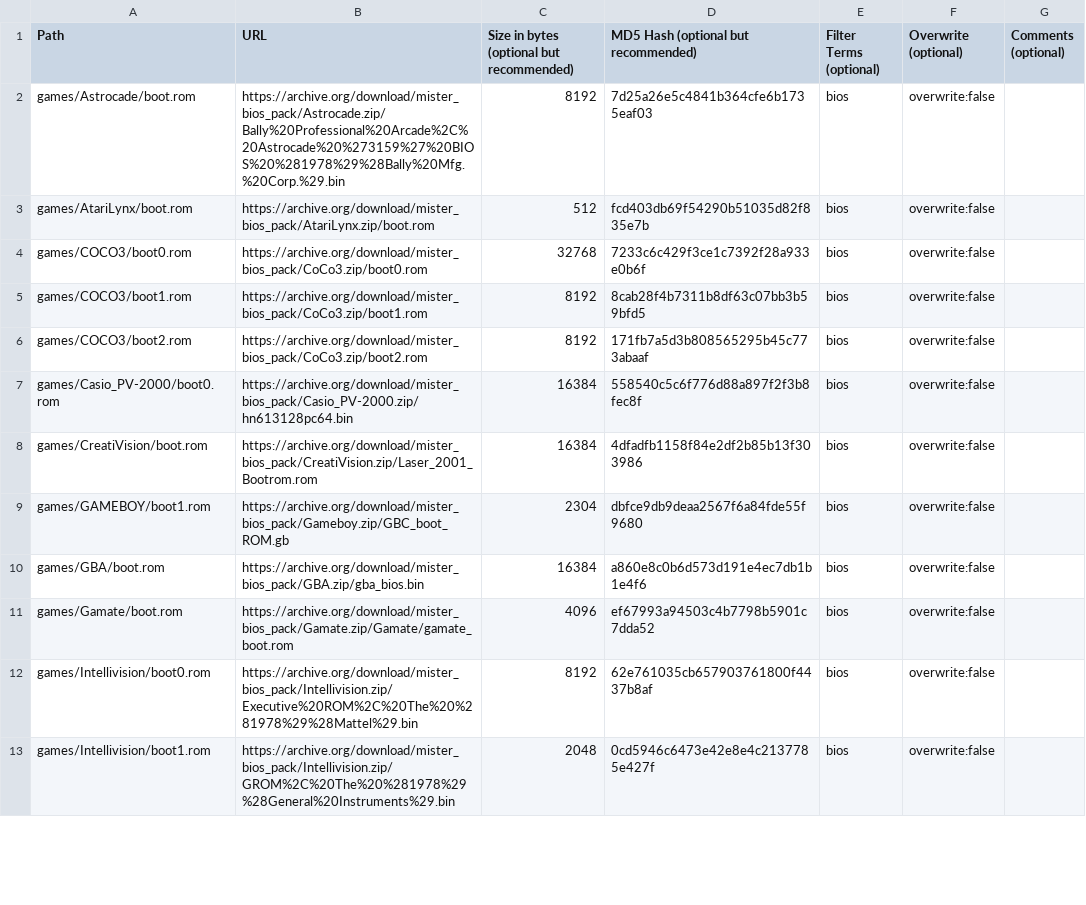
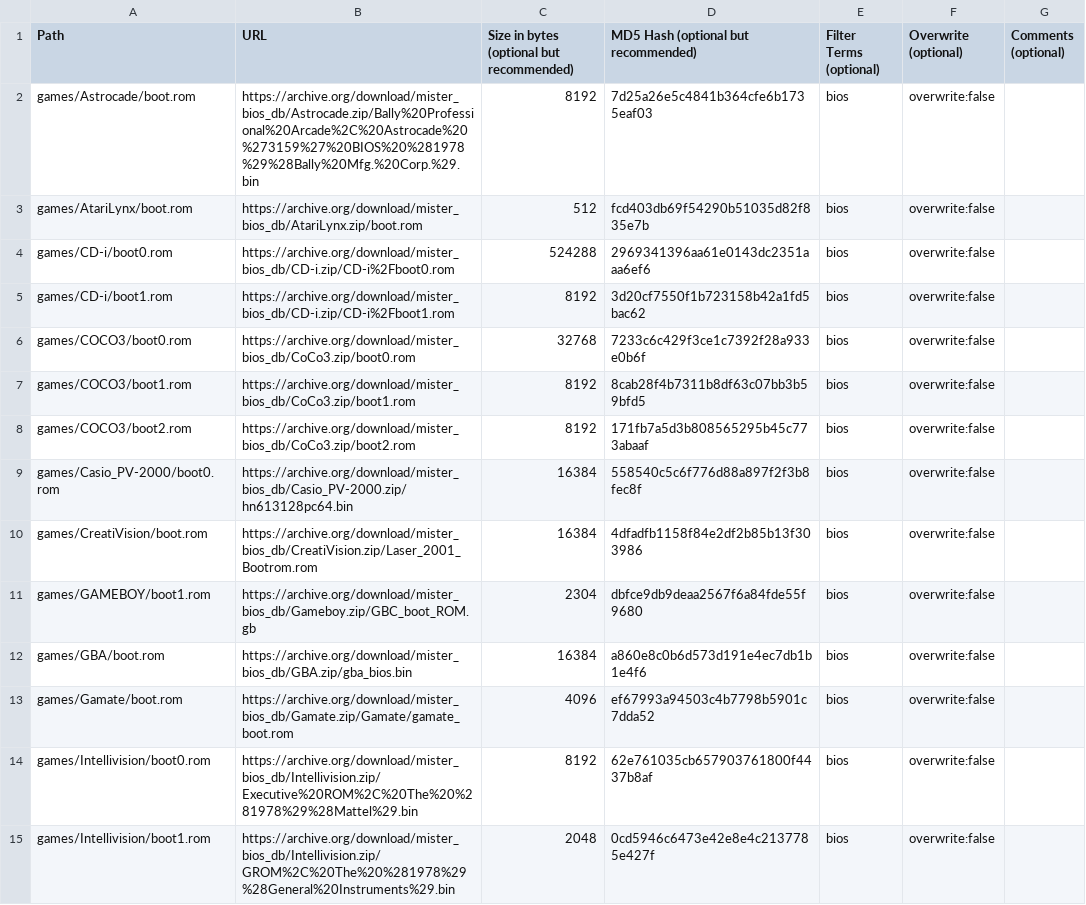
Before and after one commit to ajgowans/BiosDB_MiSTer, a CSV file: external_files.csv, drawn as a sheet; only a part is shown; the diff covers the shown part only.

Commit message:
Update external_files.csv
Added CDi
Updated all urls

```diff
--- a/external_files.csv
+++ b/external_files.csv
@@ -1,13 +1,15 @@
 Path,URL,Size in bytes (optional but recommended),MD5 Hash (optional but recommended),Filter Terms (optional),Overwrite (optional),Comments (optional)
-games/Astrocade/boot.rom,https://archive.org/download/mister_bios_pack/Astrocade.zip/Bally%20Professional%20Arcade%2C%20Astrocade%20%273159%27%20BIOS%20%281978%29%28Bally%20Mfg.%20Corp.%29.bin,8192,7d25a26e5c4841b364cfe6b1735eaf03,bios,overwrite:false,
-games/AtariLynx/boot.rom,https://archive.org/download/mister_bios_pack/AtariLynx.zip/boot.rom,512,fcd403db69f54290b51035d82f835e7b,bios,overwrite:false,
-games/COCO3/boot0.rom,https://archive.org/download/mister_bios_pack/CoCo3.zip/boot0.rom,32768,7233c6c429f3ce1c7392f28a933e0b6f,bios,overwrite:false,
-games/COCO3/boot1.rom,https://archive.org/download/mister_bios_pack/CoCo3.zip/boot1.rom,8192,8cab28f4b7311b8df63c07bb3b59bfd5,bios,overwrite:false,
-games/COCO3/boot2.rom,https://archive.org/download/mister_bios_pack/CoCo3.zip/boot2.rom,8192,171fb7a5d3b808565295b45c773abaaf,bios,overwrite:false,
-games/Casio_PV-2000/boot0.rom,https://archive.org/download/mister_bios_pack/Casio_PV-2000.zip/hn613128pc64.bin,16384,558540c5c6f776d88a897f2f3b8fec8f,bios,overwrite:false,
-games/CreatiVision/boot.rom,https://archive.org/download/mister_bios_pack/CreatiVision.zip/Laser_2001_Bootrom.rom,16384,4dfadfb1158f84e2df2b85b13f303986,bios,overwrite:false,
-games/GAMEBOY/boot1.rom,https://archive.org/download/mister_bios_pack/Gameboy.zip/GBC_boot_ROM.gb,2304,dbfce9db9deaa2567f6a84fde55f9680,bios,overwrite:false,
-games/GBA/boot.rom,https://archive.org/download/mister_bios_pack/GBA.zip/gba_bios.bin,16384,a860e8c0b6d573d191e4ec7db1b1e4f6,bios,overwrite:false,
-games/Gamate/boot.rom,https://archive.org/download/mister_bios_pack/Gamate.zip/Gamate/gamate_boot.rom,4096,ef67993a94503c4b7798b5901c7dda52,bios,overwrite:false,
-games/Intellivision/boot0.rom,https://archive.org/download/mister_bios_pack/Intellivision.zip/Executive%20ROM%2C%20The%20%281978%29%28Mattel%29.bin,8192,62e761035cb657903761800f4437b8af,bios,overwrite:false,
-games/Intellivision/boot1.rom,https://archive.org/download/mister_bios_pack/Intellivision.zip/GROM%2C%20The%20%281978%29%28General%20Instruments%29.bin,2048,0cd5946c6473e42e8e4c2137785e427f,bios,overwrite:false,
+games/Astrocade/boot.rom,https://archive.org/download/mister_bios_db/Astrocade.zip/Bally%20Professional%20Arcade%2C%20Astrocade%20%273159%27%20BIOS%20%281978%29%28Bally%20Mfg.%20Corp.%29.bin,8192,7d25a26e5c4841b364cfe6b1735eaf03,bios,overwrite:false,
+games/AtariLynx/boot.rom,https://archive.org/download/mister_bios_db/AtariLynx.zip/boot.rom,512,fcd403db69f54290b51035d82f835e7b,bios,overwrite:false,
+games/CD-i/boot0.rom,https://archive.org/download/mister_bios_db/CD-i.zip/CD-i%2Fboot0.rom,524288,2969341396aa61e0143dc2351aaa6ef6,bios,overwrite:false,
+games/CD-i/boot1.rom,https://archive.org/download/mister_bios_db/CD-i.zip/CD-i%2Fboot1.rom,8192,3d20cf7550f1b723158b42a1fd5bac62,bios,overwrite:false,
+games/COCO3/boot0.rom,https://archive.org/download/mister_bios_db/CoCo3.zip/boot0.rom,32768,7233c6c429f3ce1c7392f28a933e0b6f,bios,overwrite:false,
+games/COCO3/boot1.rom,https://archive.org/download/mister_bios_db/CoCo3.zip/boot1.rom,8192,8cab28f4b7311b8df63c07bb3b59bfd5,bios,overwrite:false,
+games/COCO3/boot2.rom,https://archive.org/download/mister_bios_db/CoCo3.zip/boot2.rom,8192,171fb7a5d3b808565295b45c773abaaf,bios,overwrite:false,
+games/Casio_PV-2000/boot0.rom,https://archive.org/download/mister_bios_db/Casio_PV-2000.zip/hn613128pc64.bin,16384,558540c5c6f776d88a897f2f3b8fec8f,bios,overwrite:false,
+games/CreatiVision/boot.rom,https://archive.org/download/mister_bios_db/CreatiVision.zip/Laser_2001_Bootrom.rom,16384,4dfadfb1158f84e2df2b85b13f303986,bios,overwrite:false,
+games/GAMEBOY/boot1.rom,https://archive.org/download/mister_bios_db/Gameboy.zip/GBC_boot_ROM.gb,2304,dbfce9db9deaa2567f6a84fde55f9680,bios,overwrite:false,
+games/GBA/boot.rom,https://archive.org/download/mister_bios_db/GBA.zip/gba_bios.bin,16384,a860e8c0b6d573d191e4ec7db1b1e4f6,bios,overwrite:false,
+games/Gamate/boot.rom,https://archive.org/download/mister_bios_db/Gamate.zip/Gamate/gamate_boot.rom,4096,ef67993a94503c4b7798b5901c7dda52,bios,overwrite:false,
+games/Intellivision/boot0.rom,https://archive.org/download/mister_bios_db/Intellivision.zip/Executive%20ROM%2C%20The%20%281978%29%28Mattel%29.bin,8192,62e761035cb657903761800f4437b8af,bios,overwrite:false,
+games/Intellivision/boot1.rom,https://archive.org/download/mister_bios_db/Intellivision.zip/GROM%2C%20The%20%281978%29%28General%20Instruments%29.bin,2048,0cd5946c6473e42e8e4c2137785e427f,bios,overwrite:false,
```
Also changed, not shown: 31 edited cells elsewhere in this file.
